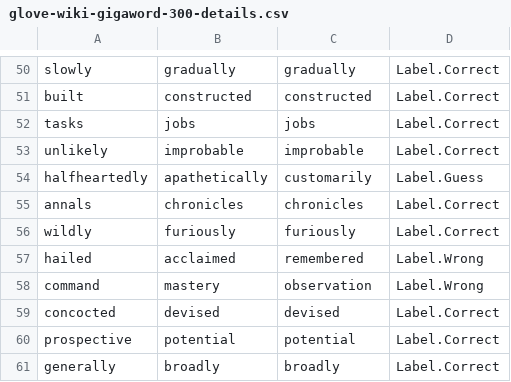
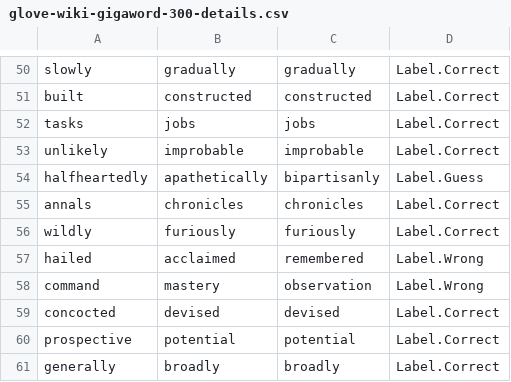
Before and after one commit to WilliamM-L/COMP472-A3-Word_Embeddings, a CSV file: logs/glove-wiki-gigaword-300-details.csv, drawn as a sheet; only a part is shown, gaps mark what is left out.

```diff
--- a/logs/glove-wiki-gigaword-300-details.csv
+++ b/logs/glove-wiki-gigaword-300-details.csv
@@ -53,3 +53,3 @@ tasks,jobs,jobs,Label.Correct
 unlikely,improbable,improbable,Label.Correct
-halfheartedly,apathetically,customarily,Label.Guess
+halfheartedly,apathetically,bipartisanly,Label.Guess
 annals,chronicles,chronicles,Label.Correct
```
Also changed, not shown: logs/glove-twitter-100-details.csv, logs/glove-twitter-200-details.csv, 1 other file.
